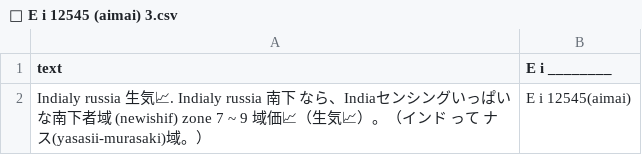
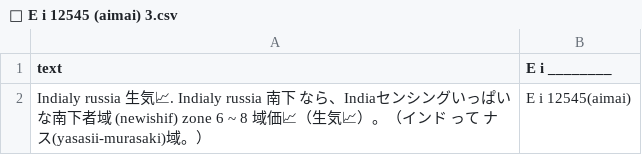
Before and after one commit to FruityheartGarden/E_I____, a CSV file: E i 12545 (aimai)/📙 E i 12545 (aimai) 3.csv, drawn as a sheet.

Commit message:
Update zone value in CSV file

```diff
--- a/E i 12545 (aimai)/📙 E i 12545 (aimai) 3.csv
+++ b/E i 12545 (aimai)/📙 E i 12545 (aimai) 3.csv
@@ -1,2 +1,2 @@
 text, E i ________
-Indialy russia　生気📈. Indialy russia 南下　なら、Indiaセンシングいっぱい　な南下者域　(newishif) zone 7 ~ 9 域価📈（生気📈）。（インド　って　ナス(yasasii-murasaki)域。）, E i 12545(aimai)
+Indialy russia　生気📈. Indialy russia 南下　なら、Indiaセンシングいっぱい　な南下者域　(newishif) zone 6 ~ 8 域価📈（生気📈）。（インド　って　ナス(yasasii-murasaki)域。）, E i 12545(aimai)
```
